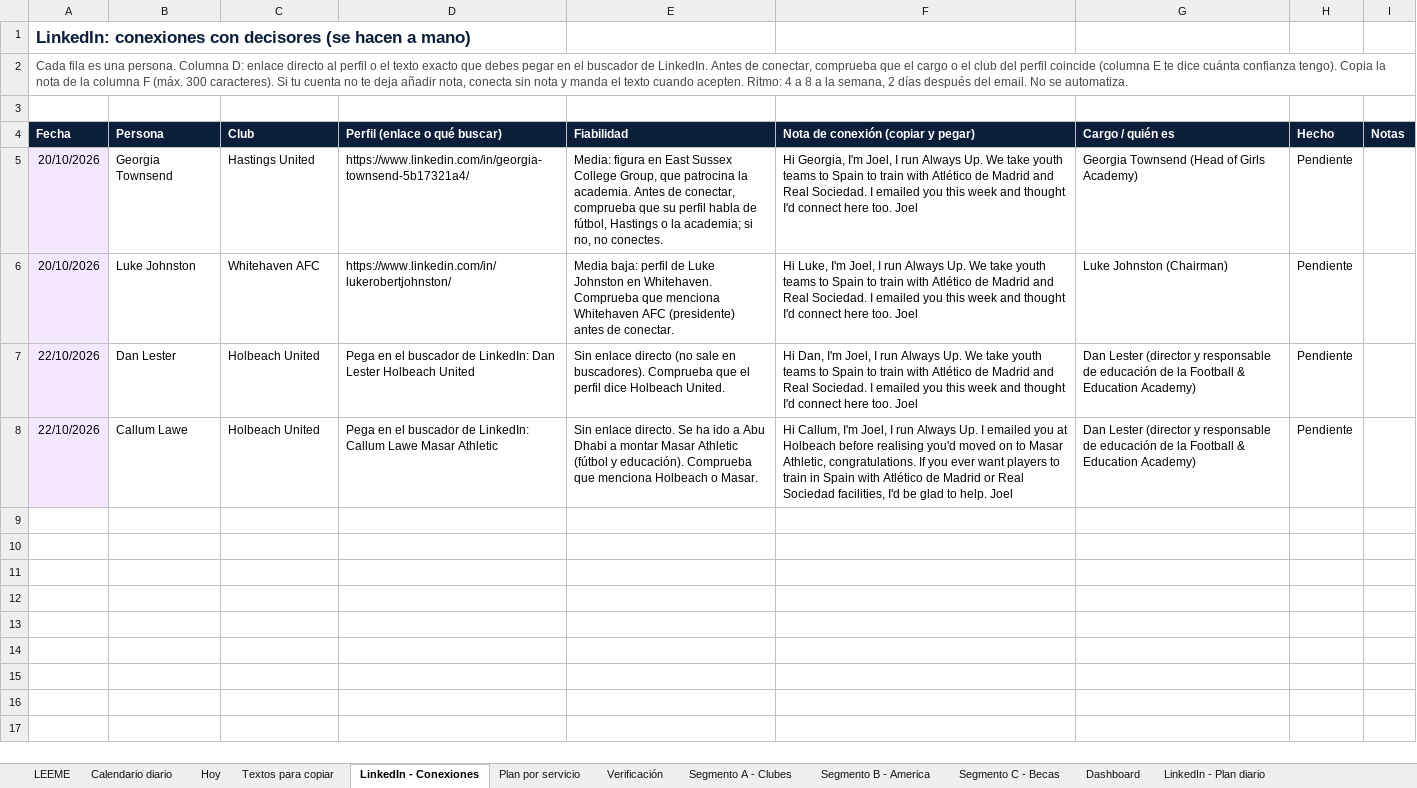
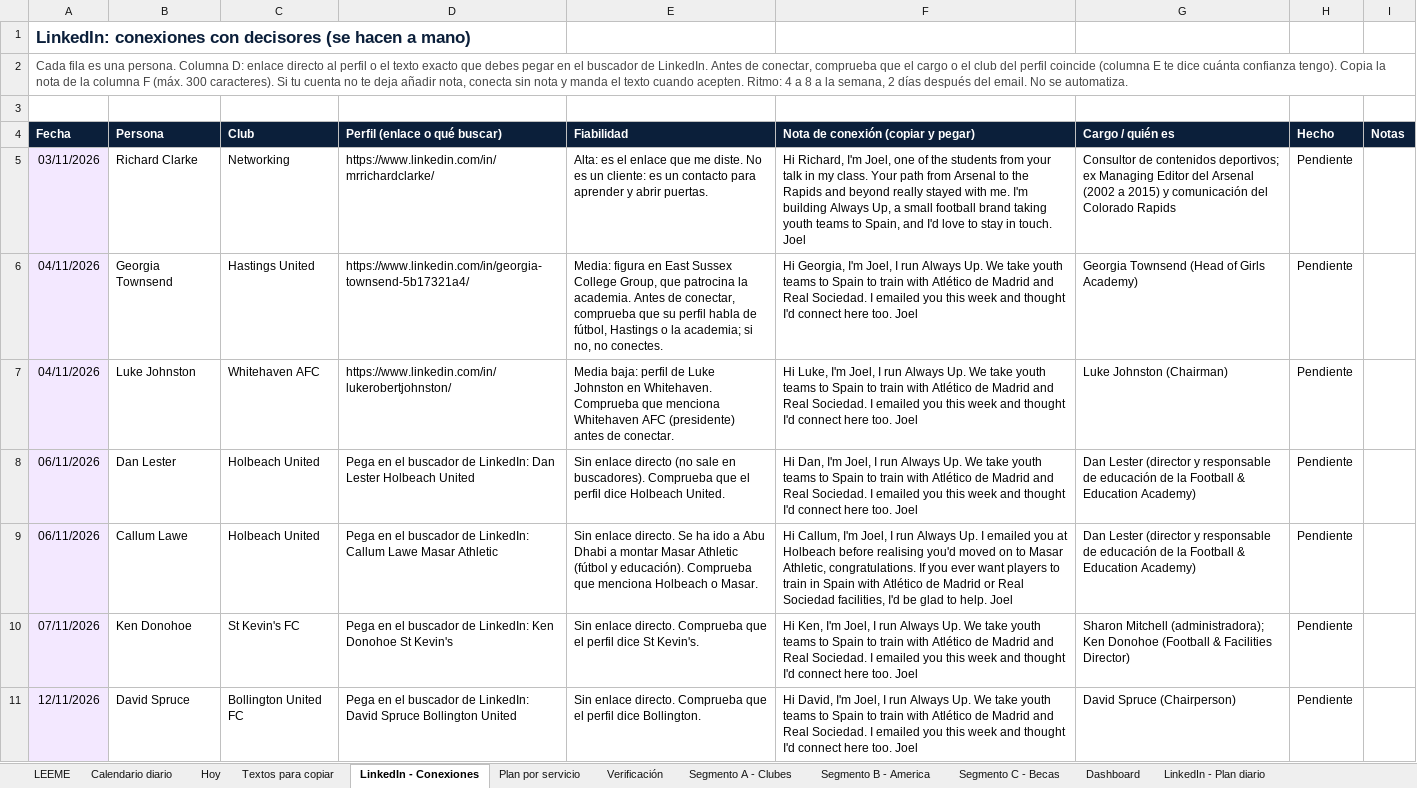
Before and after one commit to Joelmv10/always-up-os, an Excel workbook: 01-clients/crm-ventas.xlsx, sheet LinkedIn - Conexiones, drawn as a sheet; values as stored, in another font and other column widths than the file's, no borders; addresses are those after the commit; the diff names each change by its address in the sheet, - before the commit and + after, or states it on an @@ line.

```diff
--- a/01-clients/crm-ventas.xlsx (sheet LinkedIn - Conexiones)
+++ b/01-clients/crm-ventas.xlsx (sheet LinkedIn - Conexiones)
+row 5: 03/11/2026 | Richard Clarke | Networking | https://www.linkedin.com/in/mrrichardclarke/ | Alta: es el enlace que me diste. No es un cliente: es un contacto para aprender y abrir puertas. | Hi Richard, I'm Joel, one of the students from your talk in my class. Your path from Arsenal to the Rapids and beyond really stayed with me. I'm building Always Up, a small football brand taking youth teams to Spain, and I'd love to stay in touch. Joel | Consultor de contenidos deportivos; ex Managing Editor del Arsenal (2002 a 2015) y comunicación del Colorado Rapids | Pendiente
-A6:A7 (Fecha): 20/10/2026
+A6:A7 (Fecha): 04/11/2026
-A8:A9 (Fecha): 22/10/2026
+A8:A9 (Fecha): 06/11/2026
+row 10: 07/11/2026 | Ken Donohoe | St Kevin's FC | Pega en el buscador de LinkedIn: Ken Donohoe St Kevin's | Sin enlace directo. Comprueba que el perfil dice St Kevin's. | Hi Ken, I'm Joel, I run Always Up. We take youth teams to Spain to train with Atlético de Madrid and Real Sociedad. I emailed you this week and thought I'd connect here too. Joel | Sharon Mitchell (administradora); Ken Donohoe (Football & Facilities Director) | Pendiente
+row 11: 12/11/2026 | David Spruce | Bollington United FC | Pega en el buscador de LinkedIn: David Spruce Bollington United | Sin enlace directo. Comprueba que el perfil dice Bollington. | Hi David, I'm Joel, I run Always Up. We take youth teams to Spain to train with Atlético de Madrid and Real Sociedad. I emailed you this week and thought I'd connect here too. Joel | David Spruce (Chairperson) | Pendiente
```
Also changed, not shown: sheet Calendario diario, sheet Textos para copiar, sheet Segmento A - Clubes, sheet Verificación, sheet Segmento B - America, sheet Oportunidades y notas, 1 more sheet, 6 other files.
